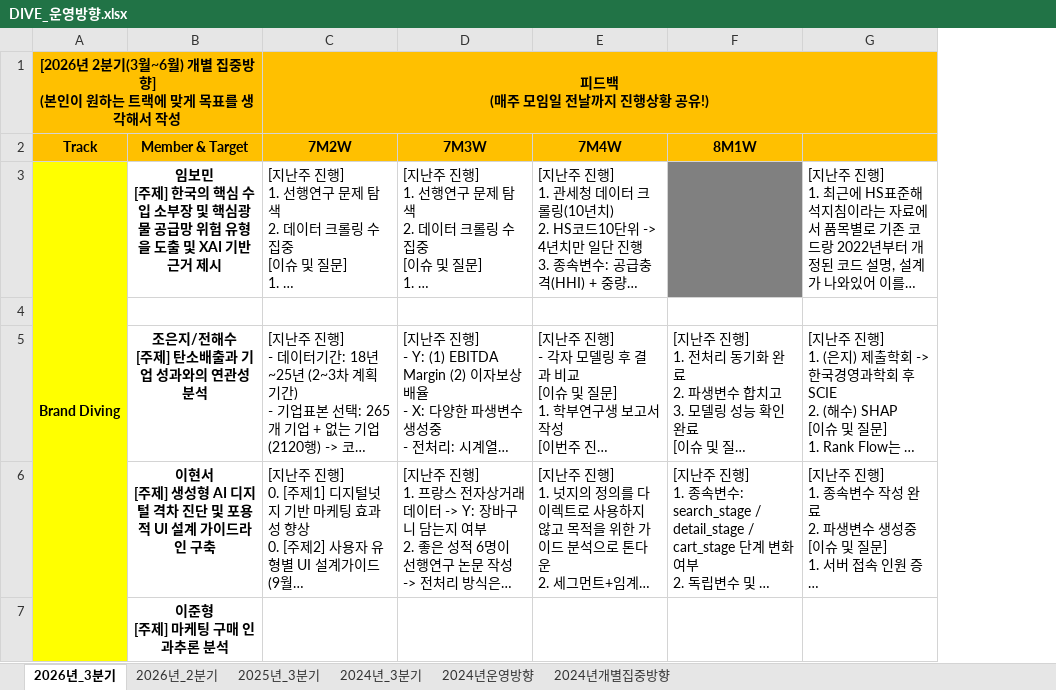
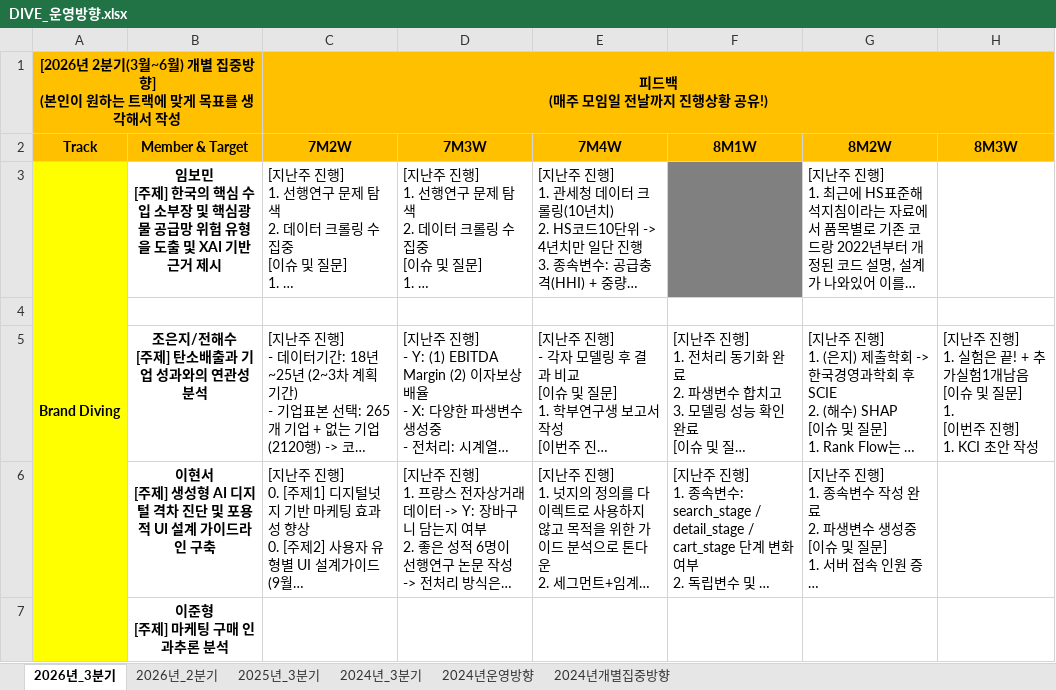
Before and after one commit to thekimk/DIVE-Research, an Excel workbook: [Document]/소개운영자료/DIVE_운영방향.xlsx, sheet 2026년_3분기, drawn as a sheet; only a part is shown; long unchanged cells end in …; values as stored, in another font and other column widths than the file's, no borders; ↵ is a line break in a cell; the diff covers the shown part only; the diff names each change by its address in the sheet, - before the commit and + after, or states it on an @@ line.

```diff
--- a/[Document]/소개운영자료/DIVE_운영방향.xlsx (sheet 2026년_3분기)
+++ b/[Document]/소개운영자료/DIVE_운영방향.xlsx (sheet 2026년_3분기)
+column H (8M3W), row 5: [지난주 진행] ↵ 1. 실험은 끝! + 추가실험1개남음 ↵ [이슈 및 질문] ↵ 1. ↵ [이번주 진행] ↵ 1. KCI 초안 작성
-G2: (empty)
+G2: 8M2W
```
Also changed, not shown: 4 edited cells elsewhere in this sheet, 6 other files.
